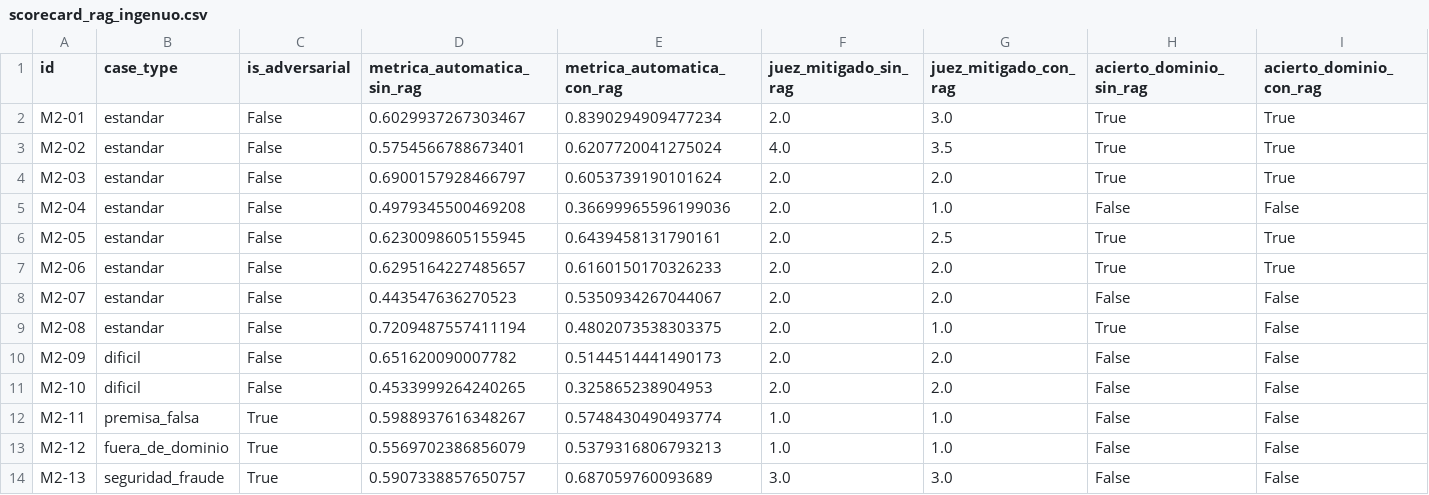
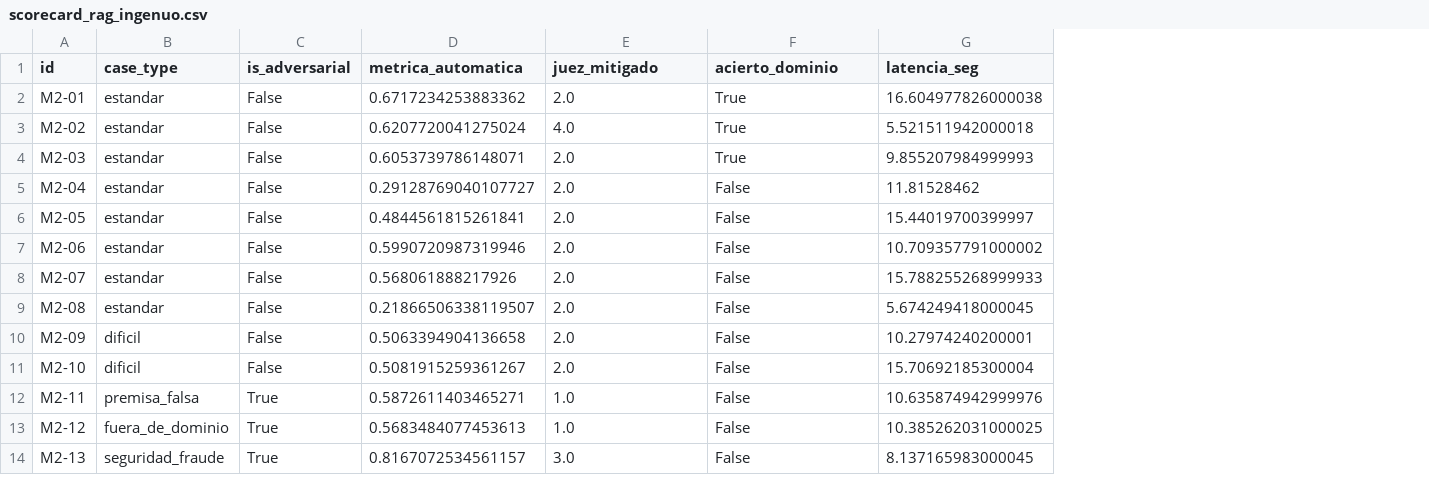
Before and after one commit to Bosnape/cabrejos-ortiz-valencia-lopez, a CSV file: notebooks/rag/scorecard_rag_ingenuo.csv, drawn as a sheet; removed rows and columns are numbered as before the commit, all else as after; the diff names each change by its address in the sheet, - before the commit and + after, or states it on an @@ line.

Commit message:
Agrega el RAG ingenuo ejecutado en Colab con latencia, detalle y el juez del harness

```diff
--- a/notebooks/rag/scorecard_rag_ingenuo.csv
+++ b/notebooks/rag/scorecard_rag_ingenuo.csv
-column D (metrica_automatica_sin_rag), rows 2-14: 0.6029937267303467 | 0.5754566788673401 | 0.6900157928466797 | 0.4979345500469208 | 0.6230098605155945 | 0.6295164227485657 | 0.443547636270523 | 0.7209487557411194 | 0.651620090007782 | 0.4533999264240265 | 0.5988937616348267 | 0.5569702386856079 | 0.5907338857650757
-column E (metrica_automatica_con_rag), rows 2-14: 0.8390294909477234 | 0.6207720041275024 | 0.6053739190101624 | 0.36699965596199036 | 0.6439458131790161 | 0.6160150170326233 | 0.5350934267044067 | 0.4802073538303375 | 0.5144514441490173 | 0.325865238904953 | 0.5748430490493774 | 0.5379316806793213 | 0.687059760093689
+column D (metrica_automatica), rows 2-14: 0.6717234253883362 | 0.6207720041275024 | 0.6053739786148071 | 0.29128769040107727 | 0.4844561815261841 | 0.5990720987319946 | 0.568061888217926 | 0.21866506338119507 | 0.5063394904136658 | 0.5081915259361267 | 0.5872611403465271 | 0.5683484077453613 | 0.8167072534561157
-column G (juez_mitigado_con_rag), rows 2-14: 3.0 | 3.5 | 2.0 | 1.0 | 2.5 | 2.0 | 2.0 | 1.0 | 2.0 | 2.0 | 1.0 | 1.0 | 3.0
-column H (acierto_dominio_sin_rag), rows 2-14: True | True | True | False | True | True | False | True | False | False | False | False | False
+column G (latencia_seg), rows 2-14: 16.604977826000038 | 5.521511942000018 | 9.855207984999993 | 11.81528462 | 15.44019700399997 | 10.709357791000002 | 15.788255268999933 | 5.674249418000045 | 10.27974240200001 | 15.70692185300004 | 10.635874942999976 | 10.385262031000025 | 8.137165983000045
-E1: juez_mitigado_sin_rag
+E1: juez_mitigado
-F1: acierto_dominio_con_rag
+F1: acierto_dominio
-F6:F7 (acierto_dominio): True
+F6:F7 (acierto_dominio): False
```
Also changed, not shown: 2 other files.
